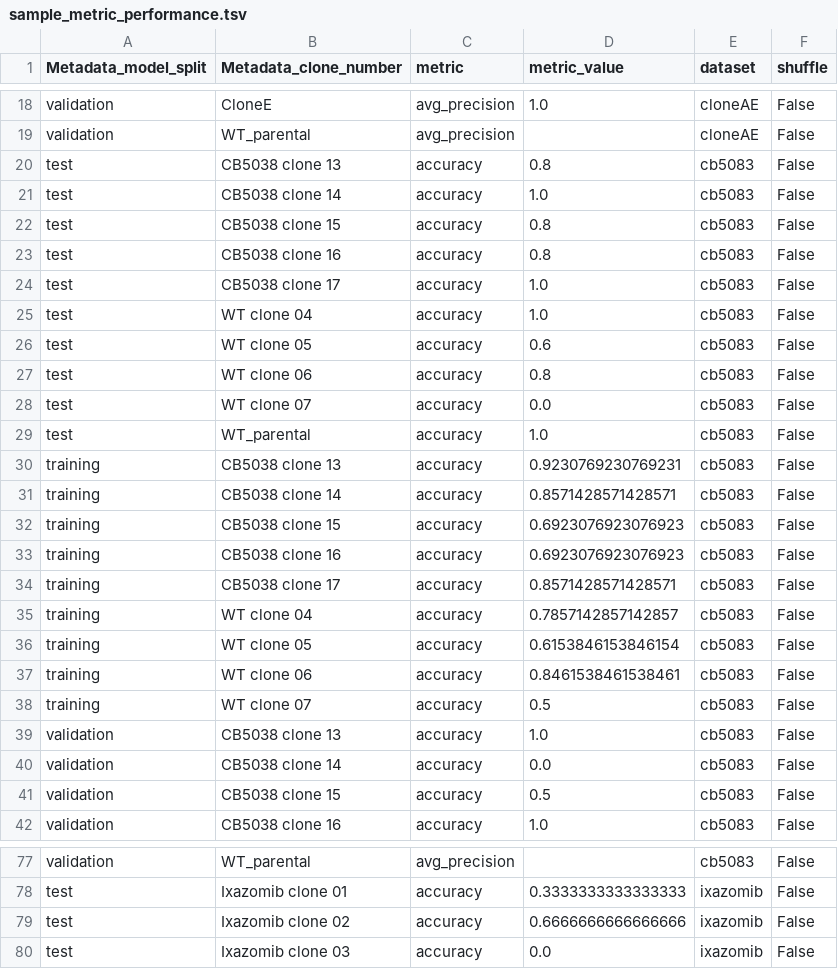
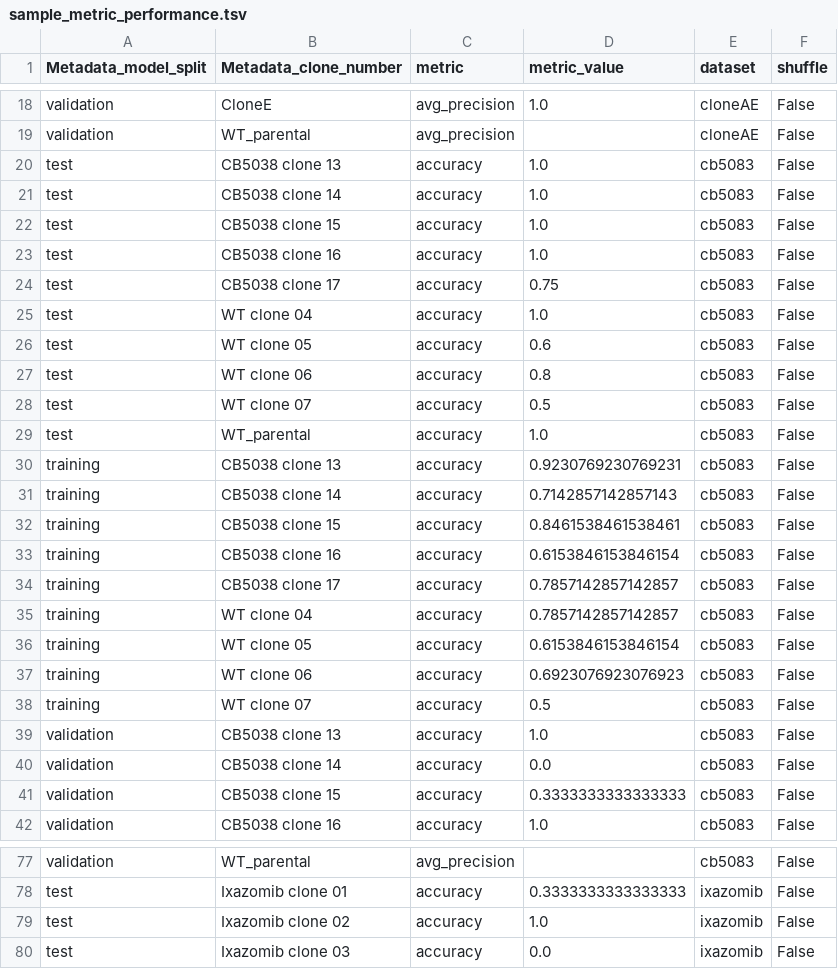
Before and after one commit to broadinstitute/profiling-resistance-mechanisms, a TSV file: 3.bulk-signatures/results/performance/sample_metric_performance.tsv, drawn as a sheet; only a part is shown, gaps mark what is left out; the diff covers the shown part only.

```diff
--- a/3.bulk-signatures/results/performance/sample_metric_performance.tsv
+++ b/3.bulk-signatures/results/performance/sample_metric_performance.tsv
@@ -19,7 +19,7 @@ validation	CloneE	avg_precision	1.0	cloneAE	False
 validation	WT_parental	avg_precision		cloneAE	False
-test	CB5038 clone 13	accuracy	0.8	cb5083	False
+test	CB5038 clone 13	accuracy	1.0	cb5083	False
 test	CB5038 clone 14	accuracy	1.0	cb5083	False
-test	CB5038 clone 15	accuracy	0.8	cb5083	False
-test	CB5038 clone 16	accuracy	0.8	cb5083	False
-test	CB5038 clone 17	accuracy	1.0	cb5083	False
+test	CB5038 clone 15	accuracy	1.0	cb5083	False
+test	CB5038 clone 16	accuracy	1.0	cb5083	False
+test	CB5038 clone 17	accuracy	0.75	cb5083	False
 test	WT clone 04	accuracy	1.0	cb5083	False
@@ -27,12 +27,12 @@ test	WT clone 05	accuracy	0.6	cb5083	False
 test	WT clone 06	accuracy	0.8	cb5083	False
-test	WT clone 07	accuracy	0.0	cb5083	False
+test	WT clone 07	accuracy	0.5	cb5083	False
 test	WT_parental	accuracy	1.0	cb5083	False
 training	CB5038 clone 13	accuracy	0.9230769230769231	cb5083	False
-training	CB5038 clone 14	accuracy	0.8571428571428571	cb5083	False
-training	CB5038 clone 15	accuracy	0.6923076923076923	cb5083	False
-training	CB5038 clone 16	accuracy	0.6923076923076923	cb5083	False
-training	CB5038 clone 17	accuracy	0.8571428571428571	cb5083	False
+training	CB5038 clone 14	accuracy	0.7142857142857143	cb5083	False
+training	CB5038 clone 15	accuracy	0.8461538461538461	cb5083	False
+training	CB5038 clone 16	accuracy	0.6153846153846154	cb5083	False
+training	CB5038 clone 17	accuracy	0.7857142857142857	cb5083	False
 training	WT clone 04	accuracy	0.7857142857142857	cb5083	False
 training	WT clone 05	accuracy	0.6153846153846154	cb5083	False
-training	WT clone 06	accuracy	0.8461538461538461	cb5083	False
+training	WT clone 06	accuracy	0.6923076923076923	cb5083	False
 training	WT clone 07	accuracy	0.5	cb5083	False
@@ -40,3 +40,3 @@ validation	CB5038 clone 13	accuracy	1.0	cb5083	False
 validation	CB5038 clone 14	accuracy	0.0	cb5083	False
-validation	CB5038 clone 15	accuracy	0.5	cb5083	False
+validation	CB5038 clone 15	accuracy	0.3333333333333333	cb5083	False
 validation	CB5038 clone 16	accuracy	1.0	cb5083	False
@@ -78,3 +78,3 @@ validation	WT_parental	avg_precision		cb5083	False
 test	Ixazomib clone 01	accuracy	0.3333333333333333	ixazomib	False
-test	Ixazomib clone 02	accuracy	0.6666666666666666	ixazomib	False
+test	Ixazomib clone 02	accuracy	1.0	ixazomib	False
 test	Ixazomib clone 03	accuracy	0.0	ixazomib	False
```
Also changed, not shown: 6 edited cells elsewhere in this file, 3.bulk-signatures/results/performance/plate_metric_performance.tsv, 3.bulk-signatures/results/performance/plate_shuffle_metric_performance.tsv, 32 other files.
